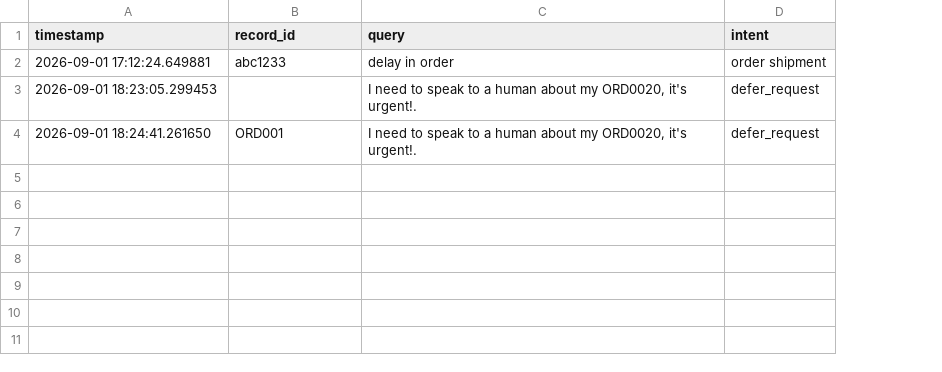
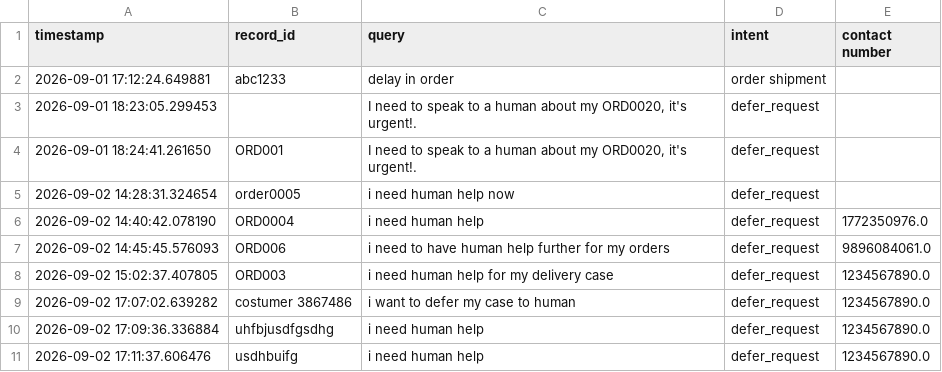
Before and after one commit to YS-Pundir/cartmind-agentic-ecommerce-support, a CSV file: storage/deferred_cases/cases.csv, drawn as a sheet; the diff names each change by its address in the sheet, - before the commit and + after, or states it on an @@ line.

```diff
--- a/storage/deferred_cases/cases.csv
+++ b/storage/deferred_cases/cases.csv
+column E (contact number), empty
+row 5: 2026-09-02 14:28:31.324654 | order0005 | i need human help now | defer_request
+row 6: 2026-09-02 14:40:42.078190 | ORD0004 | i need human help | defer_request | 1772350976.0
+row 7: 2026-09-02 14:45:45.576093 | ORD006 | i need to have human help further for my orders | defer_request | 9896084061.0
+row 8: 2026-09-02 15:02:37.407805 | ORD003 | i need human help for my delivery case | defer_request | 1234567890.0
+row 9: 2026-09-02 17:07:02.639282 | costumer 3867486 | i want to defer my case to human | defer_request | 1234567890.0
+row 10: 2026-09-02 17:09:36.336884 | uhfbjusdfgsdhg | i need human help | defer_request | 1234567890.0
+row 11: 2026-09-02 17:11:37.606476 | usdhbuifg | i need human help | defer_request | 1234567890.0
```
Also changed, not shown: storage/feedbacks/feedback_storage.csv, 4 other files.
